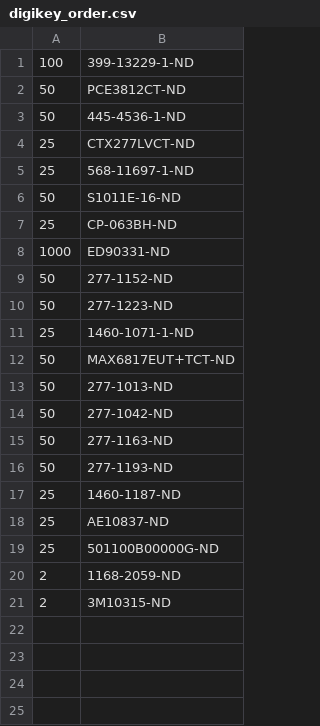
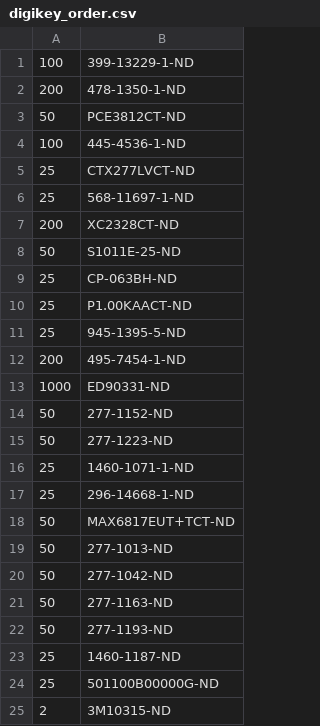
Before and after one commit to janelia-kicad/stepper_controller_3x2, a CSV file: bom/digikey_order.csv, drawn as a sheet.

```diff
--- a/bom/digikey_order.csv
+++ b/bom/digikey_order.csv
@@ -1,8 +1,13 @@
 100,399-13229-1-ND
+200,478-1350-1-ND
 50,PCE3812CT-ND
-50,445-4536-1-ND
+100,445-4536-1-ND
 25,CTX277LVCT-ND
 25,568-11697-1-ND
-50,S1011E-16-ND
+200,XC2328CT-ND
+50,S1011E-25-ND
 25,CP-063BH-ND
+25,P1.00KAACT-ND
+25,945-1395-5-ND
+200,495-7454-1-ND
 1000,ED90331-ND
@@ -11,2 +16,3 @@
 25,1460-1071-1-ND
+25,296-14668-1-ND
 50,MAX6817EUT+TCT-ND
@@ -17,5 +23,3 @@
 25,1460-1187-ND
-25,AE10837-ND
 25,501100B00000G-ND
-2,1168-2059-ND
 2,3M10315-ND
```
Also changed, not shown: bom/bom_pcb.csv, bom/bom_pcb_add.csv, 24 other files.
